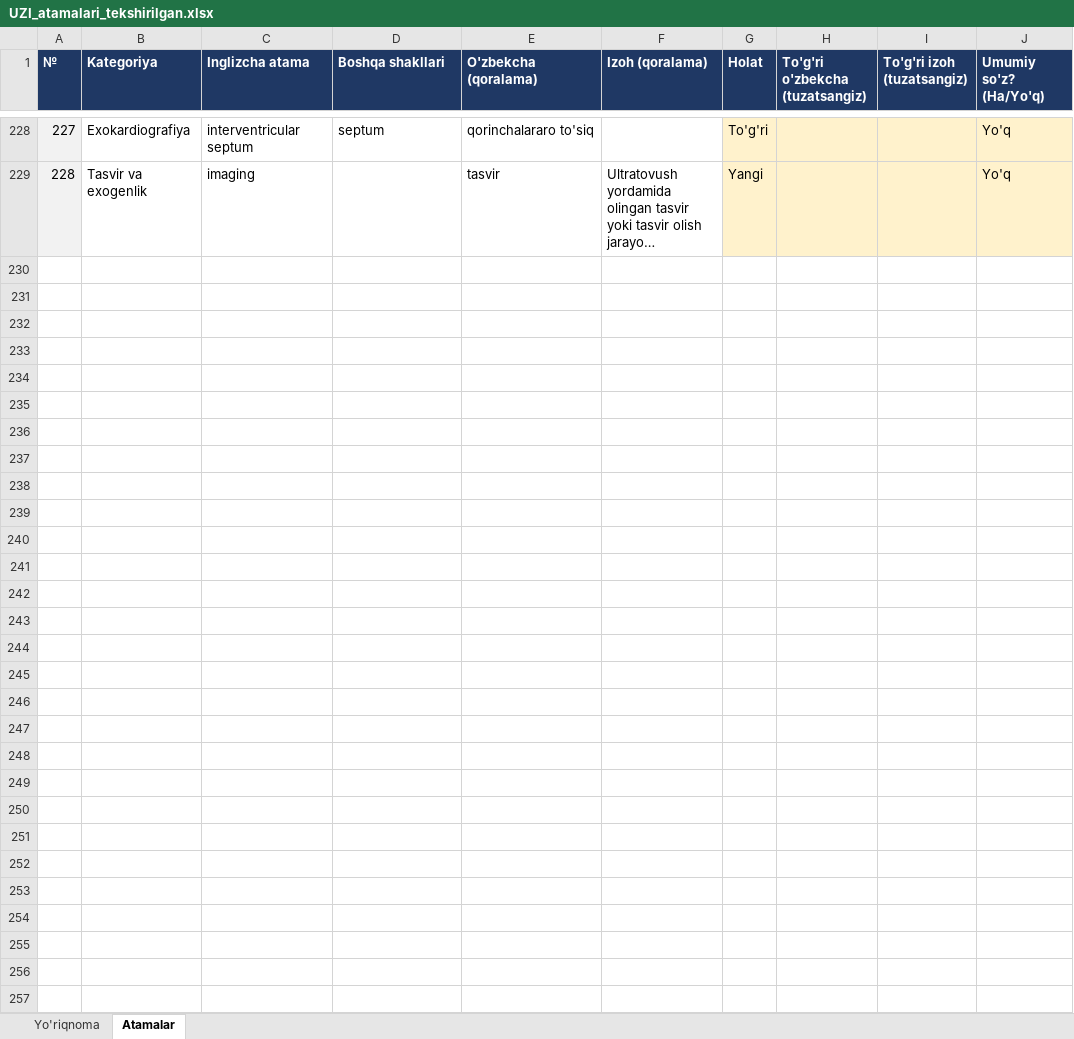
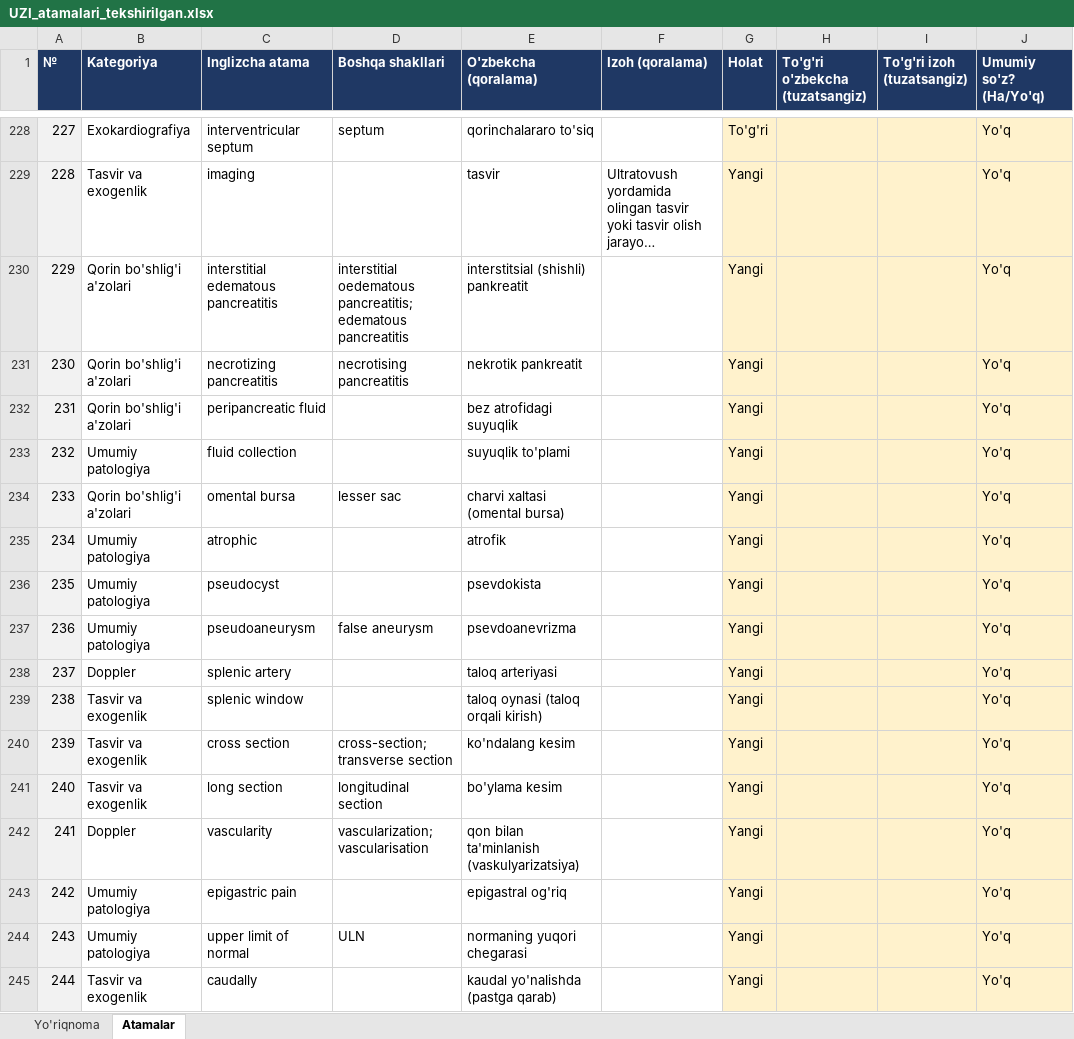
Before and after one commit to botanikjon-droid/dual-sub-replay, an Excel workbook: docs/glossary/UZI_atamalari_tekshirilgan.xlsx, sheet Atamalar, drawn as a sheet; only a part is shown, gaps mark what is left out; long unchanged cells end in …; values as stored, in another font and other column widths than the file's, no borders; the diff names each change by its address in the sheet, - before the commit and + after, or states it on an @@ line.

```diff
--- a/docs/glossary/UZI_atamalari_tekshirilgan.xlsx (sheet Atamalar)
+++ b/docs/glossary/UZI_atamalari_tekshirilgan.xlsx (sheet Atamalar)
+row 230: 229 | Qorin bo'shlig'i a'zolari | interstitial edematous pancreatitis | interstitial oedematous pancreatitis; edematous pancreatitis | interstitsial (shishli) pankreatit |  | Yangi |  |  | Yo'q
+row 231: 230 | Qorin bo'shlig'i a'zolari | necrotizing pancreatitis | necrotising pancreatitis | nekrotik pankreatit |  | Yangi |  |  | Yo'q
+row 232: 231 | Qorin bo'shlig'i a'zolari | peripancreatic fluid |  | bez atrofidagi suyuqlik |  | Yangi |  |  | Yo'q
+row 233: 232 | Umumiy patologiya | fluid collection |  | suyuqlik to'plami |  | Yangi |  |  | Yo'q
+row 234: 233 | Qorin bo'shlig'i a'zolari | omental bursa | lesser sac | charvi xaltasi (omental bursa) |  | Yangi |  |  | Yo'q
+row 235: 234 | Umumiy patologiya | atrophic |  | atrofik |  | Yangi |  |  | Yo'q
+row 236: 235 | Umumiy patologiya | pseudocyst |  | psevdokista |  | Yangi |  |  | Yo'q
+row 237: 236 | Umumiy patologiya | pseudoaneurysm | false aneurysm | psevdoanevrizma |  | Yangi |  |  | Yo'q
+row 238: 237 | Doppler | splenic artery |  | taloq arteriyasi |  | Yangi |  |  | Yo'q
+row 239: 238 | Tasvir va exogenlik | splenic window |  | taloq oynasi (taloq orqali kirish) |  | Yangi |  |  | Yo'q
+row 240: 239 | Tasvir va exogenlik | cross section | cross-section; transverse section | ko'ndalang kesim |  | Yangi |  |  | Yo'q
+row 241: 240 | Tasvir va exogenlik | long section | longitudinal section | bo'ylama kesim |  | Yangi |  |  | Yo'q
+row 242: 241 | Doppler | vascularity | vascularization; vascularisation | qon bilan ta'minlanish (vaskulyarizatsiya) |  | Yangi |  |  | Yo'q
+row 243: 242 | Umumiy patologiya | epigastric pain |  | epigastral og'riq |  | Yangi |  |  | Yo'q
+row 244: 243 | Umumiy patologiya | upper limit of normal | ULN | normaning yuqori chegarasi |  | Yangi |  |  | Yo'q
+row 245: 244 | Tasvir va exogenlik | caudally |  | kaudal yo'nalishda (pastga qarab) |  | Yangi |  |  | Yo'q
```
Also changed, not shown: 6 other files.
